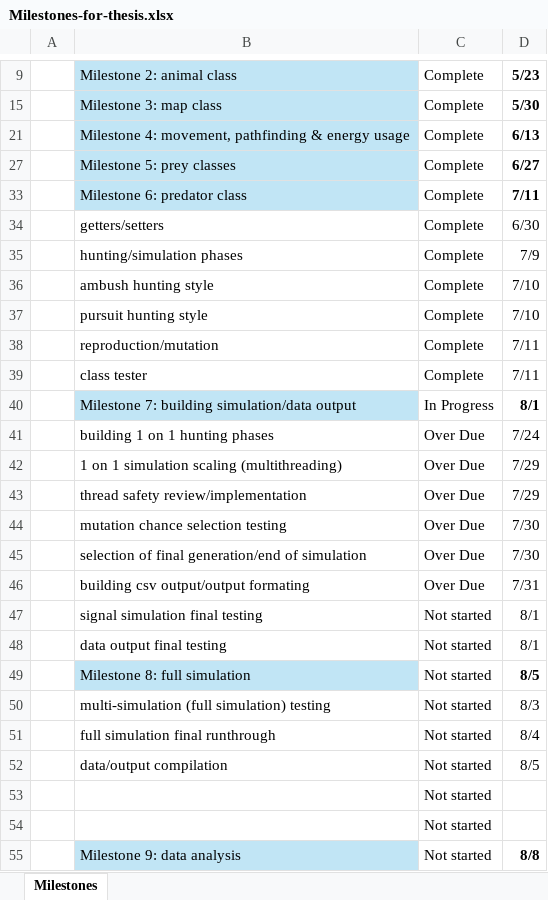
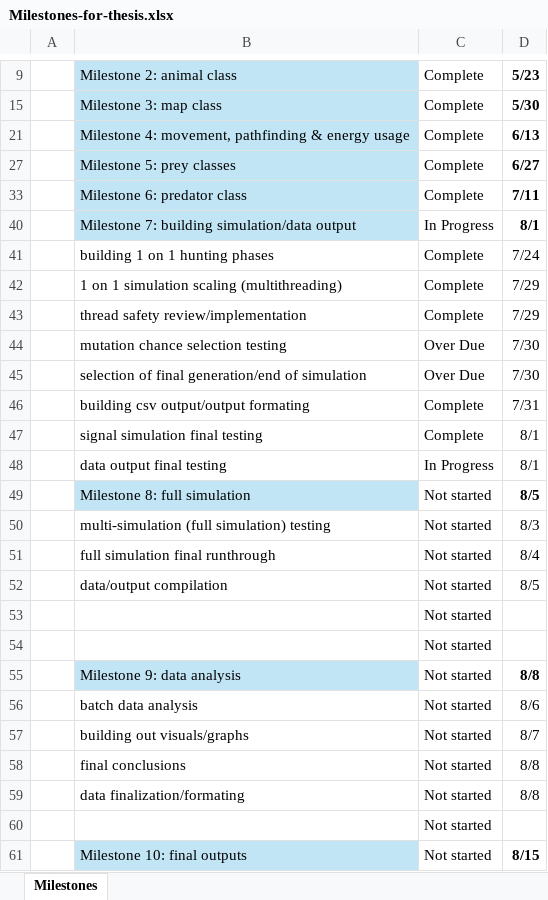
Before and after one commit to Bryce-Camuso/Simulation-of-Predatory-Evolution, an Excel workbook: documents/Milestones-for-thesis.xlsx, sheet Milestones, drawn as a sheet; only a part is shown, gaps mark what is left out; the shorter side is filled out with more unchanged rows; values as stored, in another font and other column widths than the file's, no borders; conditional formats not drawn; the diff names each change by its address in the sheet, - before the commit and + after, or states it on an @@ line.

Commit message:
Simulation v1 done + bug fixes. Documetns folder update. Read me update.

```diff
--- a/documents/Milestones-for-thesis.xlsx (sheet Milestones)
+++ b/documents/Milestones-for-thesis.xlsx (sheet Milestones)
@@ row 34 hidden:  | getters/setters | Complete | 6/30 @@
@@ row 35 hidden:  | hunting/simulation phases | Complete | 7/9 @@
@@ row 36 hidden:  | ambush hunting style | Complete | 7/10 @@
@@ row 37 hidden:  | pursuit hunting style | Complete | 7/10 @@
@@ row 38 hidden:  | reproduction/mutation | Complete | 7/11 @@
@@ row 39 hidden:  | class tester | Complete | 7/11 @@
-C41:C43: Over Due
+C41:C43: Complete
-C46: Over Due
+C46: Complete
-C47: Not started
+C47: Complete
-C48: Not started
+C48: In Progress
```
Also changed, not shown: 23 other files.
